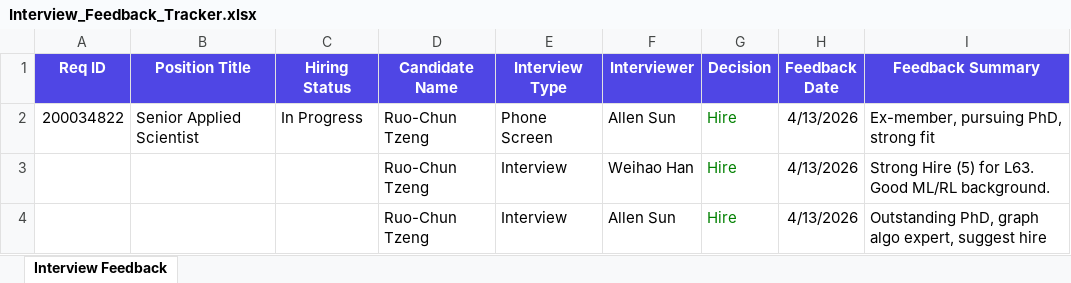
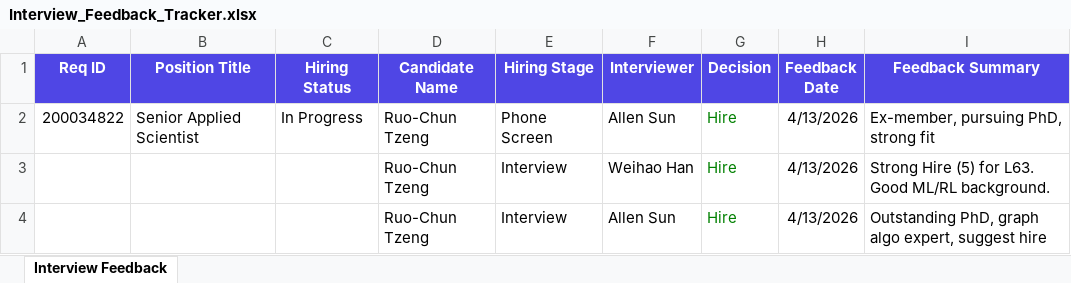
Before and after one commit to MasacoWang/automation-learning, an Excel workbook: projects/interview-feedback-daily/Interview_Feedback_Tracker.xlsx, sheet Interview Feedback, drawn as a sheet; values as stored, in another font and other column widths than the file's, no borders; the diff names each change by its address in the sheet, - before the commit and + after, or states it on an @@ line.

```diff
--- a/projects/interview-feedback-daily/Interview_Feedback_Tracker.xlsx (sheet Interview Feedback)
+++ b/projects/interview-feedback-daily/Interview_Feedback_Tracker.xlsx (sheet Interview Feedback)
-E1: Interview Type
+E1: Hiring Stage
```
Also changed, not shown: 2 other files.
